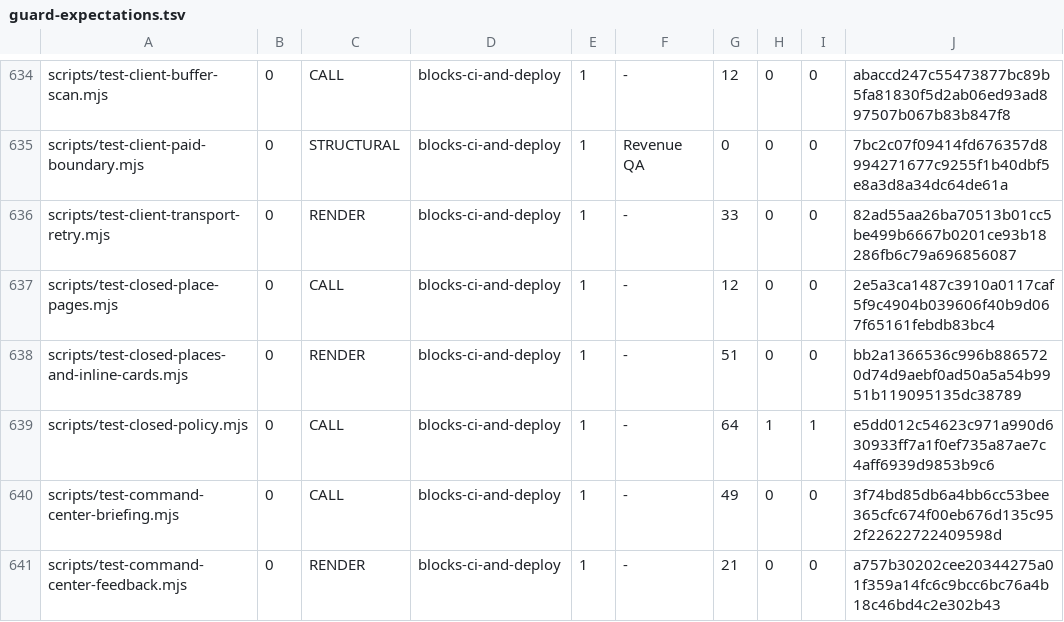
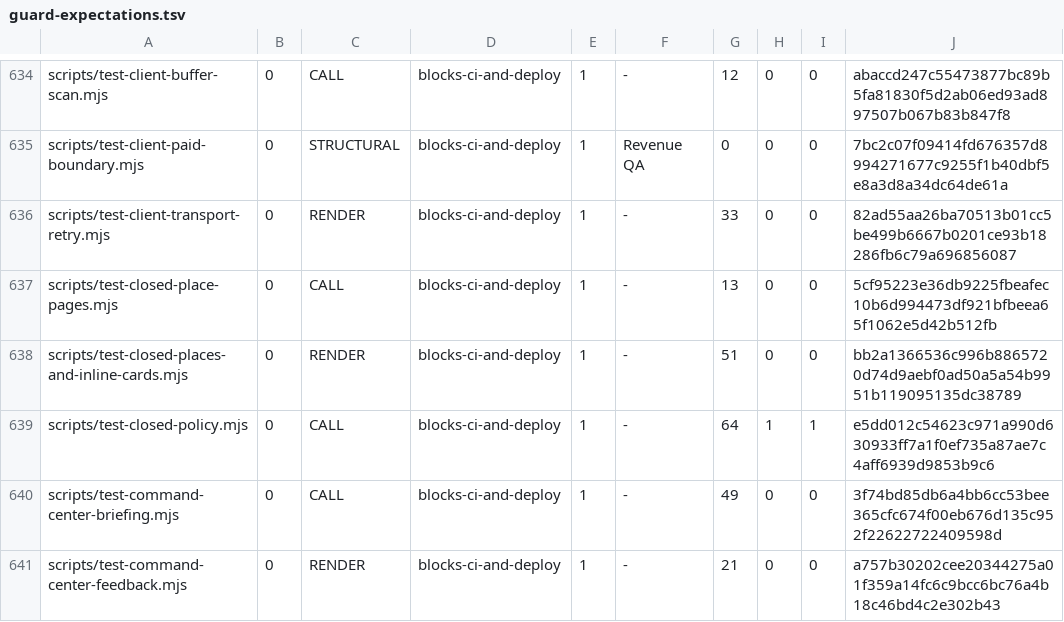
Before and after one commit to wallstreethyena/Wayfind, a TSV file: scripts/lib/guard-expectations.tsv, drawn as a sheet; only a part is shown, gaps mark what is left out.

```diff
--- a/scripts/lib/guard-expectations.tsv
+++ b/scripts/lib/guard-expectations.tsv
@@ -636,3 +636,3 @@ scripts/test-client-paid-boundary.mjs	0	STRUCTURAL	blocks-ci-and-deploy	1	Revenu
 scripts/test-client-transport-retry.mjs	0	RENDER	blocks-ci-and-deploy	1	-	33	0	0	82ad55aa26ba70513b01cc5be499b6667b0201ce93b18286fb6c79a696856087
-scripts/test-closed-place-pages.mjs	0	CALL	blocks-ci-and-deploy	1	-	12	0	0	2e5a3ca1487c3910a0117caf5f9c4904b039606f40b9d067f65161febdb83bc4
+scripts/test-closed-place-pages.mjs	0	CALL	blocks-ci-and-deploy	1	-	13	0	0	5cf95223e36db9225fbeafec10b6d994473df921bfbeea65f1062e5d42b512fb
 scripts/test-closed-places-and-inline-cards.mjs	0	RENDER	blocks-ci-and-deploy	1	-	51	0	0	bb2a1366536c996b8865720d74d9aebf0ad50a5a54b9951b119095135dc38789
```
Also changed, not shown: 2 other files.
